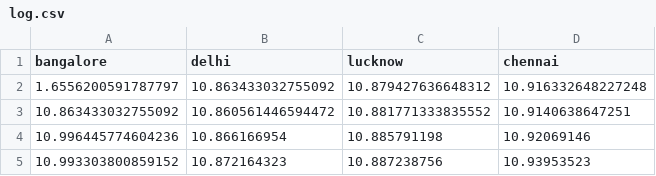
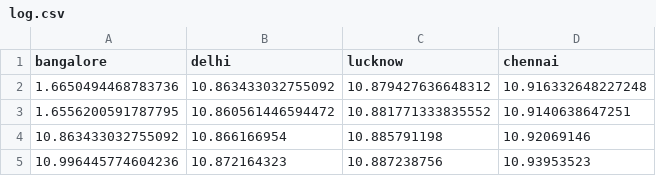
Before and after one commit to HarshHrs24/Capstone, a CSV file: content/heatwave/log.csv, drawn as a sheet.

```diff
--- a/content/heatwave/log.csv
+++ b/content/heatwave/log.csv
@@ -1,5 +1,5 @@
 bangalore,delhi,lucknow,chennai
-1.6556200591787797,10.863433032755092,10.879427636648312,10.916332648227248
-10.863433032755092,10.860561446594472,10.881771333835552,10.9140638647251
-10.996445774604236,10.866166954,10.885791198,10.92069146
-10.993303800859152,10.872164323,10.887238756,10.93953523
+1.6650494468783736,10.863433032755092,10.879427636648312,10.916332648227248
+1.6556200591787795,10.860561446594472,10.881771333835552,10.9140638647251
+10.863433032755092,10.866166954,10.885791198,10.92069146
+10.996445774604236,10.872164323,10.887238756,10.93953523
```
Also changed, not shown: content/aqi/log.csv, versioning/weekfour/aqi/bangalore_aqi_csv.csv, 14 other files.
